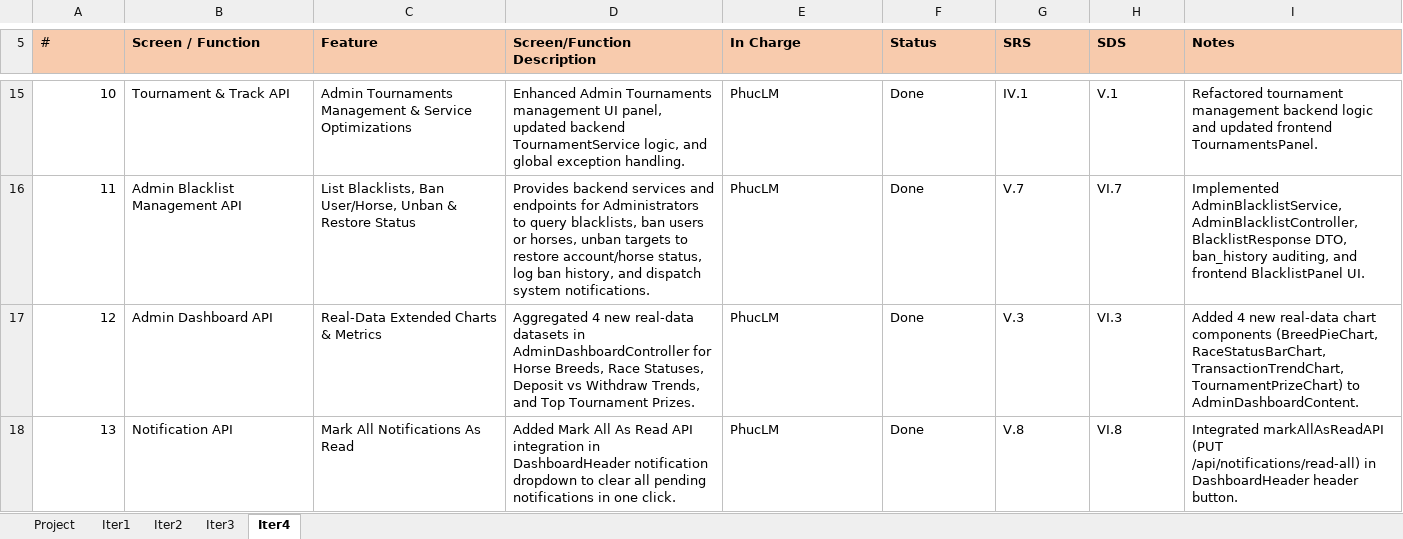
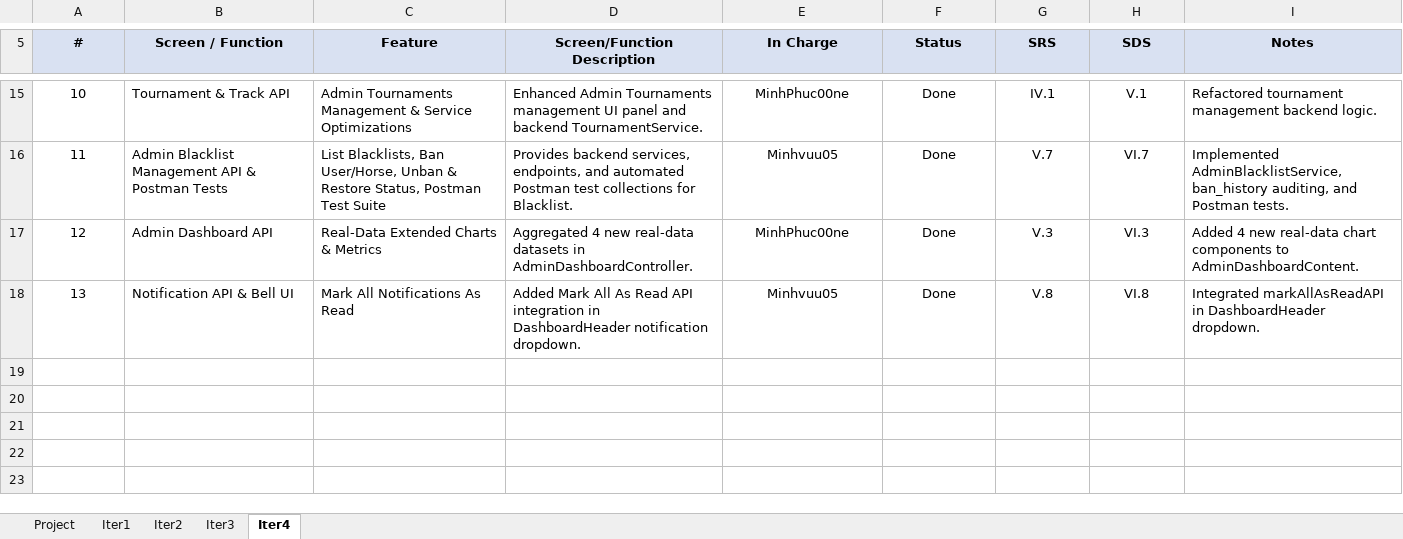
Before and after one commit to MinhPhuc00ne/horse-racing-system, an Excel workbook: doc/Project_Tracking_BE.xlsx, sheet Iter4, drawn as a sheet; only a part is shown, gaps mark what is left out; values as stored, in another font and other column widths than the file's, no borders; the diff covers the shown part only; the diff names each change by its address in the sheet, - before the commit and + after, or states it on an @@ line.

```diff
--- a/doc/Project_Tracking_BE.xlsx (sheet Iter4)
+++ b/doc/Project_Tracking_BE.xlsx (sheet Iter4)
-A5:I5 alignment: left
+A5:I5 alignment: center
-A5:F5 fill: #F8CBAD
+A5:F5 fill: #D9E1F2
-A5 bold: off
+A5 bold: on
-G5:H5 fill: #F7CAAC
+G5:H5 fill: #D9E1F2
-I5 fill: #F8CBAD
+I5 fill: #D9E1F2
-A15:A18 alignment: right
+A15:A18 alignment: center
-D15 (Screen/Function Description): …management UI panel, updated backend TournamentService logic, and global exception handling.
+D15 (Screen/Function Description): …management UI panel and backend TournamentService.
-E15:H18 alignment: left
+E15:H18 alignment: center
-E15 (In Charge): PhucLM
+E15 (In Charge): MinhPhuc00ne
-I15 (Notes): …management backend logic and updated frontend TournamentsPanel.
+I15 (Notes): …management backend logic.
-B16 (Screen / Function): Admin Blacklist Management API
+B16 (Screen / Function): Admin Blacklist Management API & Postman Tests
-C16 (Feature): …& Restore Status
+C16 (Feature): …& Restore Status, Postman Test Suite
-D16 (Screen/Function Description): Provides backend services and endpoints for Administrators to query blacklists, ban users or horses, unban targets to restore account/horse status, log ban history, and dispatch system notifications.
+D16 (Screen/Function Description): Provides backend services, endpoints, and automated Postman test collections for Blacklist.
-E16 (In Charge): PhucLM
+E16 (In Charge): Minhvuu05
-I16 (Notes): Implemented AdminBlacklistService, AdminBlacklistController, BlacklistResponse DTO, ban_history auditing, and frontend BlacklistPanel UI.
+I16 (Notes): Implemented AdminBlacklistService, ban_history auditing, and Postman tests.
-D17 (Screen/Function Description): …datasets in AdminDashboardController for Horse Breeds, Race Statuses, Deposit vs Withdraw Trends, and Top Tournament Prizes.
+D17 (Screen/Function Description): …datasets in AdminDashboardController.
-E17 (In Charge): PhucLM
+E17 (In Charge): MinhPhuc00ne
-I17 (Notes): …chart components (BreedPieChart, RaceStatusBarChart, TransactionTrendChart, TournamentPrizeChart) to AdminDashboardContent.
+I17 (Notes): …chart components to AdminDashboardContent.
-B18 (Screen / Function): Notification API
+B18 (Screen / Function): Notification API & Bell UI
-D18 (Screen/Function Description): …DashboardHeader notification dropdown to clear all pending notifications in one click.
+D18 (Screen/Function Description): …DashboardHeader notification dropdown.
-E18 (In Charge): PhucLM
+E18 (In Charge): Minhvuu05
-I18 (Notes): Integrated markAllAsReadAPI (PUT /api/notifications/read-all) in DashboardHeader header button.
+I18 (Notes): Integrated markAllAsReadAPI in DashboardHeader dropdown.
```
Also changed, not shown: 26 edited cells and cell formats elsewhere in this sheet, sheet Project, sheet Iter2, sheet Iter3, sheet Iter1, doc/Issues_Report_BE.xlsx, 2 other files.
